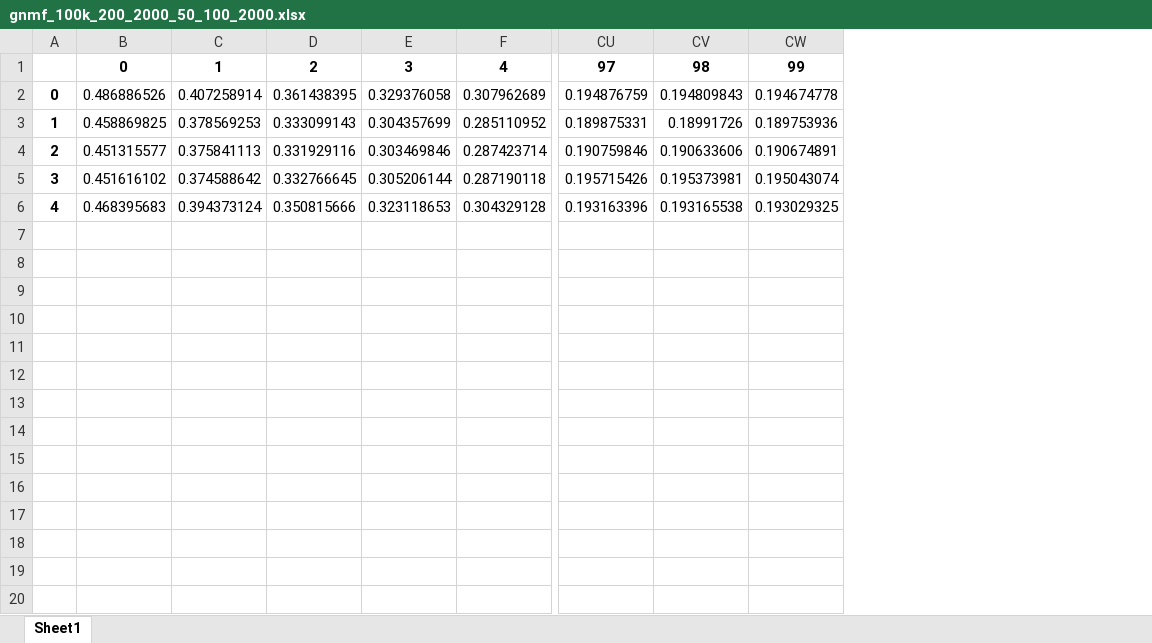
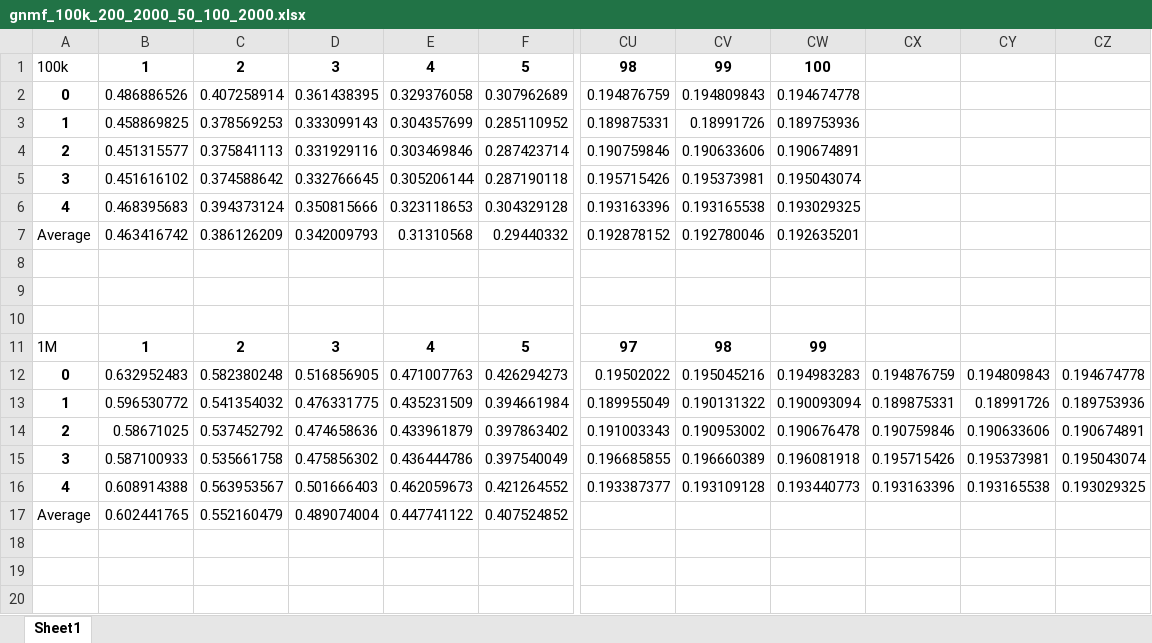
Before and after one commit to ashu8826/GNMF, an Excel workbook: Results/100K/gnmf_100k_200_2000_50_100_2000.xlsx, sheet Sheet1, drawn as a sheet; only a part is shown, gaps mark what is left out; values as stored, in another font and other column widths than the file's, no borders; charts and pictures not drawn; removed rows and columns are numbered as before the commit, all else as after; rows hold the shown columns only; the diff covers the shown part only; the diff names each change by its address in the sheet, - before the commit and + after, or states it on an @@ line.

Commit message:
basline prediction, dataset from hassija added

```diff
--- a/Results/100K/gnmf_100k_200_2000_50_100_2000.xlsx (sheet Sheet1)
+++ b/Results/100K/gnmf_100k_200_2000_50_100_2000.xlsx (sheet Sheet1)
-column A, rows 2-6: 0 | 1 | 2 | 3 | 4
-column B, rows 2-6: 0.486886526 | 0.458869825 | 0.451315577 | 0.451616102 | 0.468395683
+column A, rows 2-6: 0 | 1 | 2 | 3 | 4
+column B, rows 2-6: 0.486886526 | 0.458869825 | 0.451315577 | 0.451616102 | 0.468395683
+column CX, empty
+column CY, empty
+column CZ, empty
-row 1:  | 0 | 1 | 2 | 3 | 4 | 97 | 98 | 99
+row 1: 100k | 1 | 2 | 3 | 4 | 5 | 98 | 99 | 100
+row 7: Average | 0.463416742 | 0.386126209 | 0.342009793 | 0.31310568 | 0.29440332 | 0.192878152 | 0.192780046 | 0.192635201
+row 8: (empty)
+row 9: (empty)
+row 10: (empty)
+row 11: 1M | 1 | 2 | 3 | 4 | 5 | 97 | 98 | 99
+row 12: 0 | 0.632952483 | 0.582380248 | 0.516856905 | 0.471007763 | 0.426294273 | 0.19502022 | 0.195045216 | 0.194983283 | 0.194876759 | 0.194809843 | 0.194674778
+row 13: 1 | 0.596530772 | 0.541354032 | 0.476331775 | 0.435231509 | 0.394661984 | 0.189955049 | 0.190131322 | 0.190093094 | 0.189875331 | 0.18991726 | 0.189753936
+row 14: 2 | 0.58671025 | 0.537452792 | 0.474658636 | 0.433961879 | 0.397863402 | 0.191003343 | 0.190953002 | 0.190676478 | 0.190759846 | 0.190633606 | 0.190674891
+row 15: 3 | 0.587100933 | 0.535661758 | 0.475856302 | 0.436444786 | 0.397540049 | 0.196685855 | 0.196660389 | 0.196081918 | 0.195715426 | 0.195373981 | 0.195043074
+row 16: 4 | 0.608914388 | 0.563953567 | 0.501666403 | 0.462059673 | 0.421264552 | 0.193387377 | 0.193109128 | 0.193440773 | 0.193163396 | 0.193165538 | 0.193029325
+row 17: Average | 0.602441765 | 0.552160479 | 0.489074004 | 0.447741122 | 0.407524852
+row 18: (empty)
+row 19: (empty)
+row 20: (empty)
```
Also changed, not shown: 52 added rows elsewhere in this sheet, charts or pictures, 30 other files.
